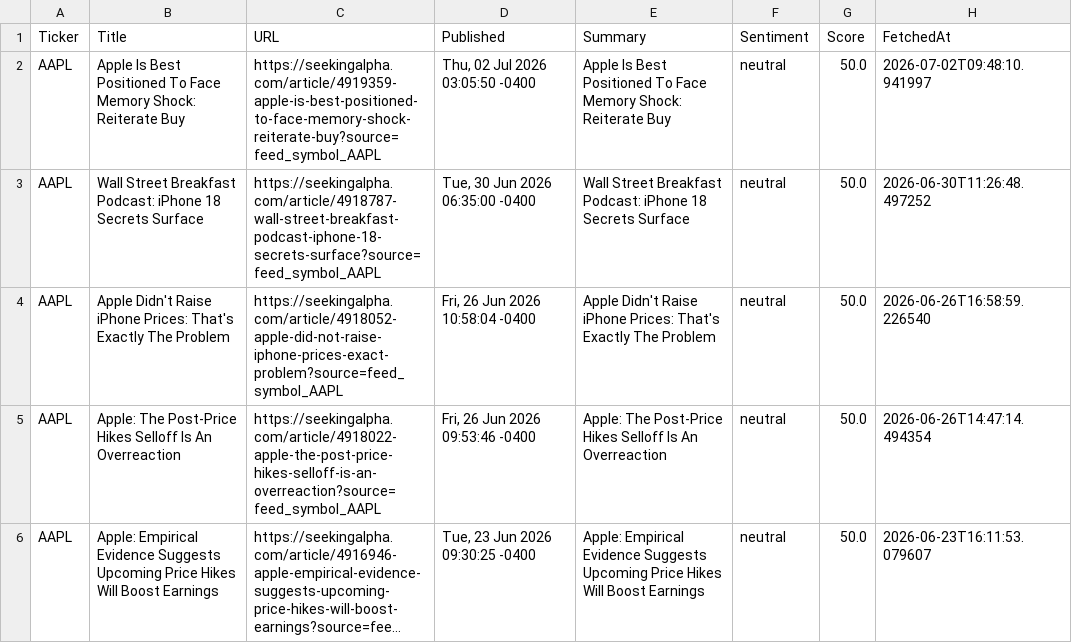
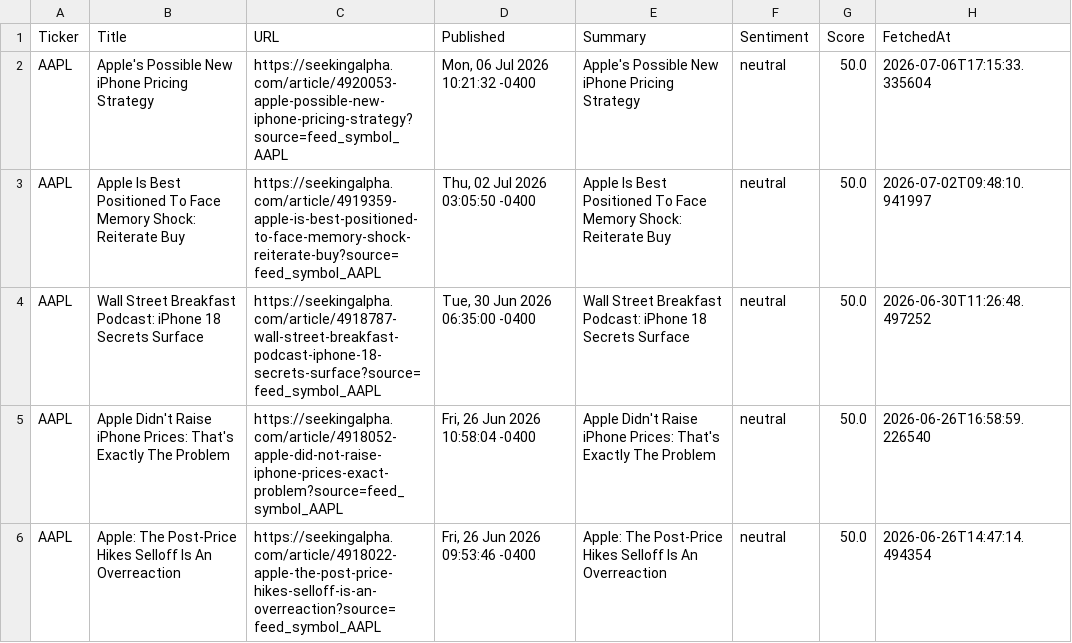
Before and after one commit to timursk99-ai/news-pipeline, a CSV file: news_AAPL.csv, drawn as a sheet; only a part is shown; the shorter side is filled out with more unchanged rows; long unchanged cells end in …; the diff names each change by its address in the sheet, - before the commit and + after, or states it on an @@ line.

Commit message:
update news CSVs

```diff
--- a/news_AAPL.csv
+++ b/news_AAPL.csv
+row 2: AAPL | Apple's Possible New iPhone Pricing Strategy | https://seekingalpha.com/article/4920053-apple-possible-new-iphone-pricing-strategy?source=feed_symbol_AAPL | Mon, 06 Jul 2026 10:21:32 -0400 | Apple's Possible New iPhone Pricing Strategy | neutral | 50.0 | 2026-07-06T17:15:33.335604
```
